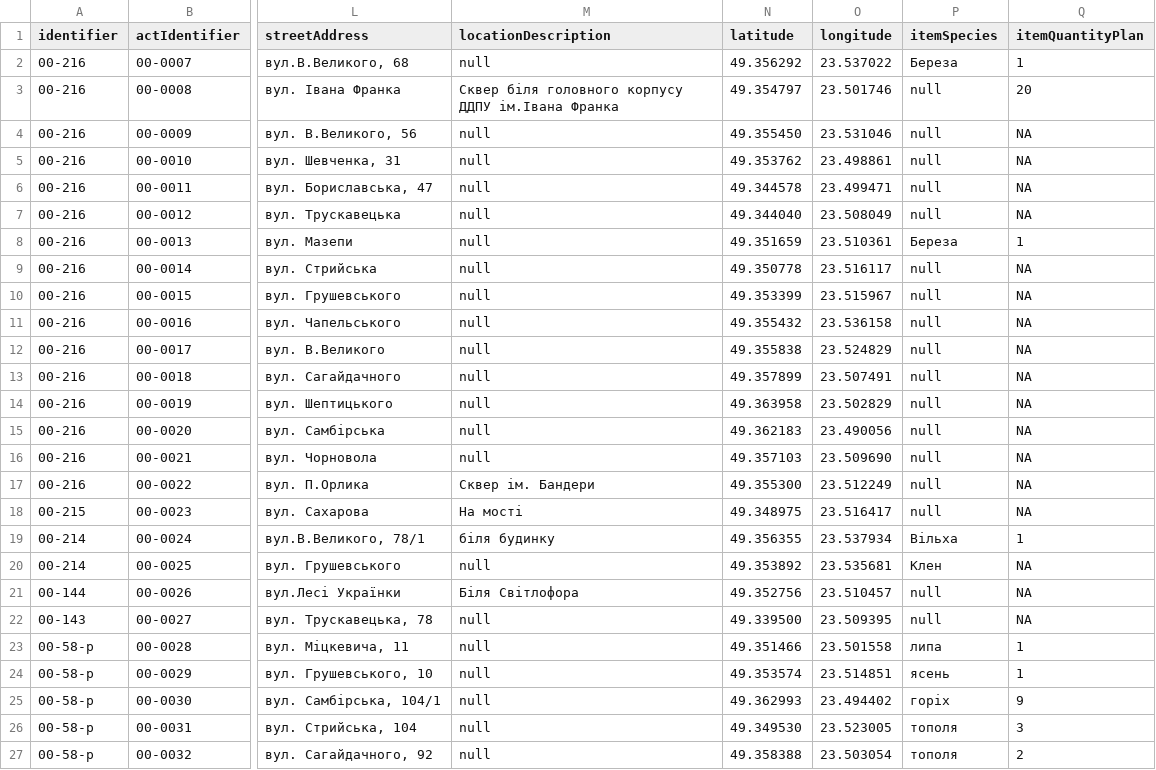
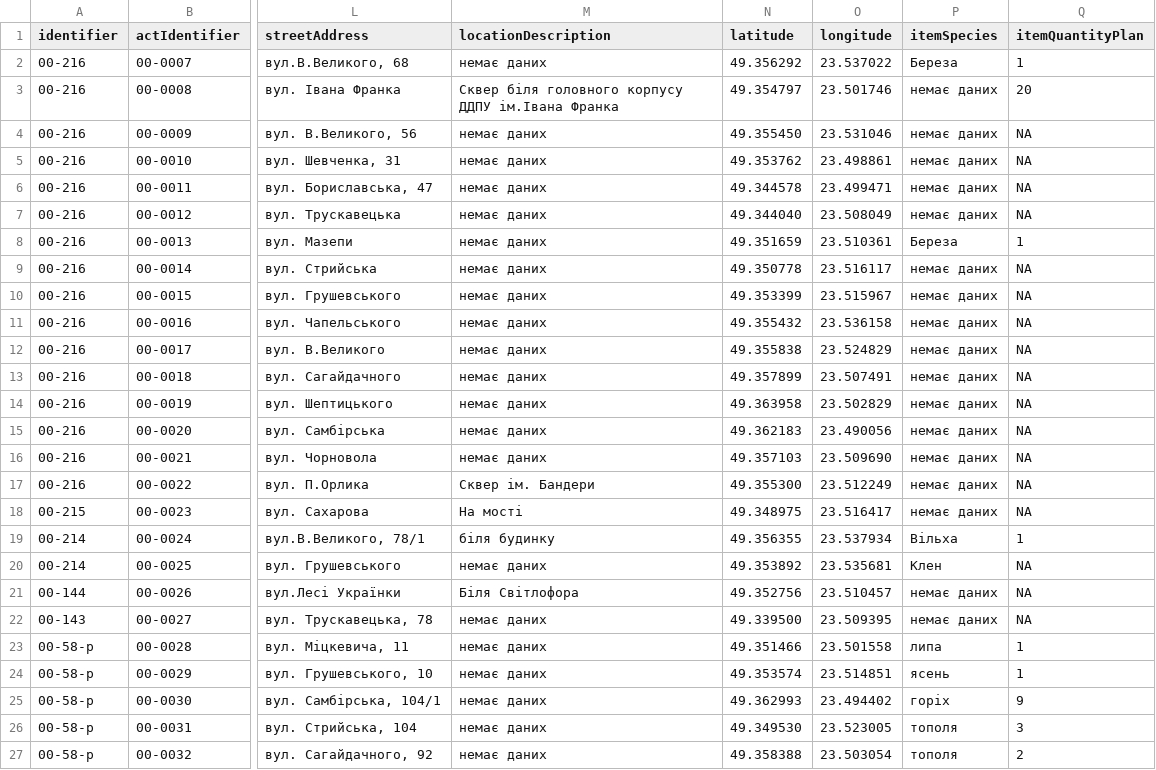
Before and after one commit to texty/drogobych, a CSV file: data/cutted.csv, drawn as a sheet; only a part is shown, gaps mark what is left out; the diff names each change by its address in the sheet, - before the commit and + after, or states it on an @@ line.

```diff
--- a/data/cutted.csv
+++ b/data/cutted.csv
-M2 (locationDescription): null
+M2 (locationDescription): немає даних
-P3:P7 (itemSpecies): null
+P3:P7 (itemSpecies): немає даних
-M4:M16 (locationDescription): null
+M4:M16 (locationDescription): немає даних
-P9:P18 (itemSpecies): null
+P9:P18 (itemSpecies): немає даних
-M20 (locationDescription): null
+M20 (locationDescription): немає даних
-P21:P22 (itemSpecies): null
+P21:P22 (itemSpecies): немає даних
-M22:M27 (locationDescription): null
+M22:M27 (locationDescription): немає даних
```
Also changed, not shown: data/removed.csv, 8 other files.
